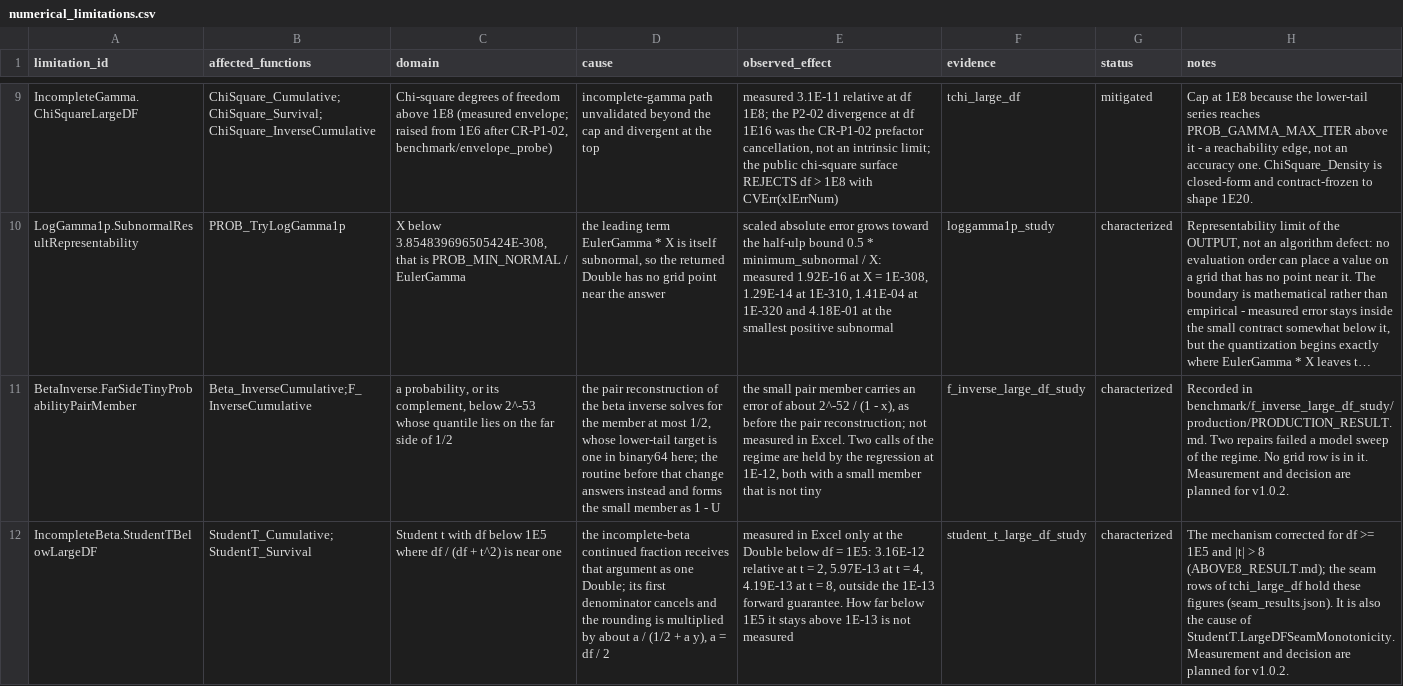
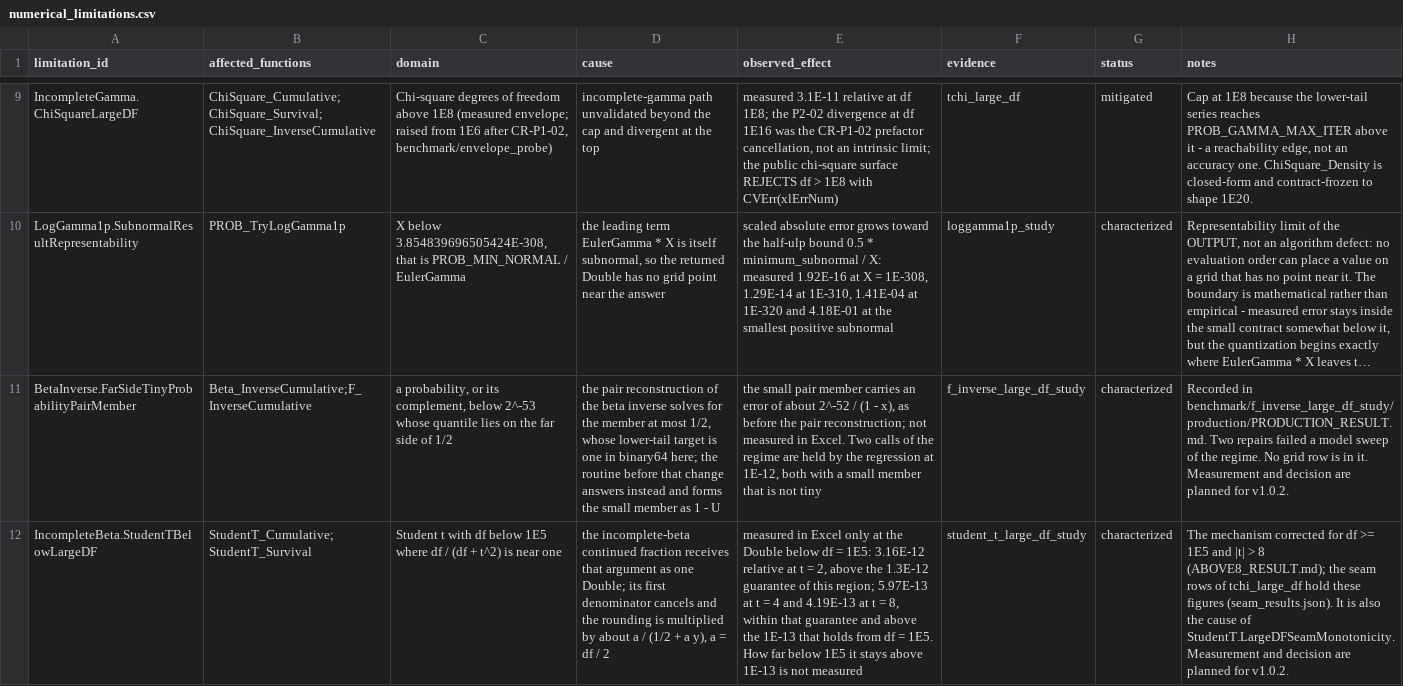
Before and after one commit to danielep71/VBA-PROBABILITY-DISTRIBUTIONS, a CSV file: benchmark/numerical_limitations.csv, drawn as a sheet; only a part is shown, gaps mark what is left out; long unchanged cells end in …; the diff names each change by its address in the sheet, - before the commit and + after, or states it on an @@ line.

```diff
--- a/benchmark/numerical_limitations.csv
+++ b/benchmark/numerical_limitations.csv
-E12 (observed_effect): …= 2, 5.97E-13 at t = 4, 4.19E-13 at t = 8, outside the 1E-13 forward guarantee. How far…
+E12 (observed_effect): …= 2, above the 1.3E-12 guarantee of this region; 5.97E-13 at t = 4 and 4.19E-13 at t = 8, within that guarantee and above the 1E-13 that holds from df = 1E5. How far…
```
Also changed, not shown: 34 other files.
